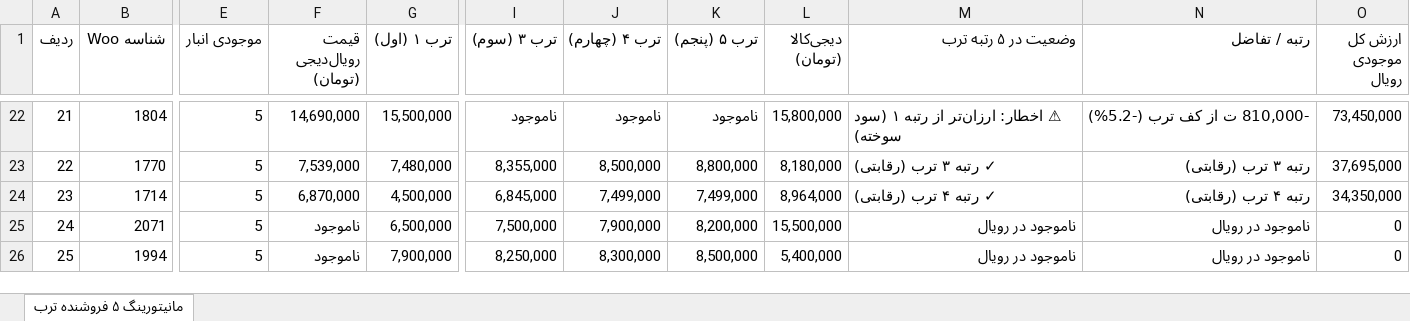
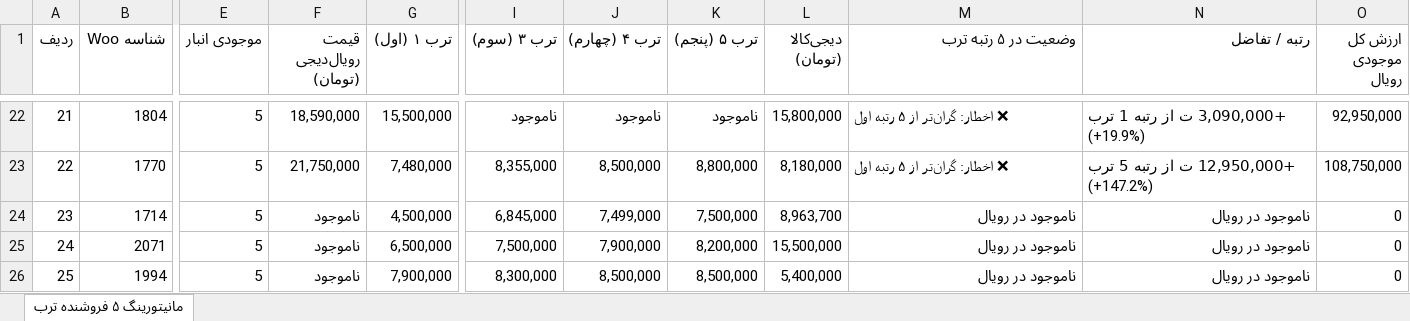
Before and after one commit to pouria-maleki/price-monitor, an Excel workbook: frontend/public/data/گزارش_انبار_قیمت_به_روز.xlsx, sheet مانیتورینگ ۵ فروشنده ترب, drawn as a sheet; only a part is shown, gaps mark what is left out; values as stored, in another font and other column widths than the file's, no cell formats; the diff covers the shown part only; the diff names each change by its address in the sheet, - before the commit and + after, or states it on an @@ line.

```diff
--- a/frontend/public/data/گزارش_انبار_قیمت_به_روز.xlsx (sheet مانیتورینگ ۵ فروشنده ترب)
+++ b/frontend/public/data/گزارش_انبار_قیمت_به_روز.xlsx (sheet مانیتورینگ ۵ فروشنده ترب)
-F22 (قیمت رویال‌دیجی (تومان)): 14,690,000
+F22 (قیمت رویال‌دیجی (تومان)): 18,590,000
-M22 (وضعیت در ۵ رتبه ترب): ⚠ اخطار: ارزان‌تر از رتبه ۱ (سود سوخته)
+M22 (وضعیت در ۵ رتبه ترب): ❌ اخطار: گران‌تر از ۵ رتبه اول
-N22 (رتبه / تفاضل): -810,000 ت از کف ترب (-5.2%)
+N22 (رتبه / تفاضل): +3,090,000 ت از رتبه 1 ترب (+19.9%)
-O22 (ارزش کل موجودی رویال): 73,450,000
+O22 (ارزش کل موجودی رویال): 92,950,000
-F23 (قیمت رویال‌دیجی (تومان)): 7,539,000
+F23 (قیمت رویال‌دیجی (تومان)): 21,750,000
-M23 (وضعیت در ۵ رتبه ترب): ✓ رتبه ۳ ترب (رقابتی)
+M23 (وضعیت در ۵ رتبه ترب): ❌ اخطار: گران‌تر از ۵ رتبه اول
-N23 (رتبه / تفاضل): رتبه ۳ ترب (رقابتی)
+N23 (رتبه / تفاضل): +12,950,000 ت از رتبه 5 ترب (+147.2%)
-O23 (ارزش کل موجودی رویال): 37,695,000
+O23 (ارزش کل موجودی رویال): 108,750,000
-F24 (قیمت رویال‌دیجی (تومان)): 6,870,000
+F24 (قیمت رویال‌دیجی (تومان)): ناموجود
-K24 (ترب ۵ (پنجم)): 7,499,000
+K24 (ترب ۵ (پنجم)): 7,500,000
-L24 (دیجی‌کالا (تومان)): 8,964,000
+L24 (دیجی‌کالا (تومان)): 8,963,700
-M24 (وضعیت در ۵ رتبه ترب): ✓ رتبه ۴ ترب (رقابتی)
+M24 (وضعیت در ۵ رتبه ترب): ناموجود در رویال
-N24 (رتبه / تفاضل): رتبه ۴ ترب (رقابتی)
+N24 (رتبه / تفاضل): ناموجود در رویال
-O24 (ارزش کل موجودی رویال): 34,350,000
+O24 (ارزش کل موجودی رویال): 0
-I26 (ترب ۳ (سوم)): 8,250,000
+I26 (ترب ۳ (سوم)): 8,300,000
-J26 (ترب ۴ (چهارم)): 8,300,000
+J26 (ترب ۴ (چهارم)): 8,500,000
```
Also changed, not shown: 313 edited cells elsewhere in this sheet, cell formats, data/گزارش_انبار_قیمت_به_روز.xlsx, گزارش_انبار_قیمت_به_روز.xlsx, 4 other files.
